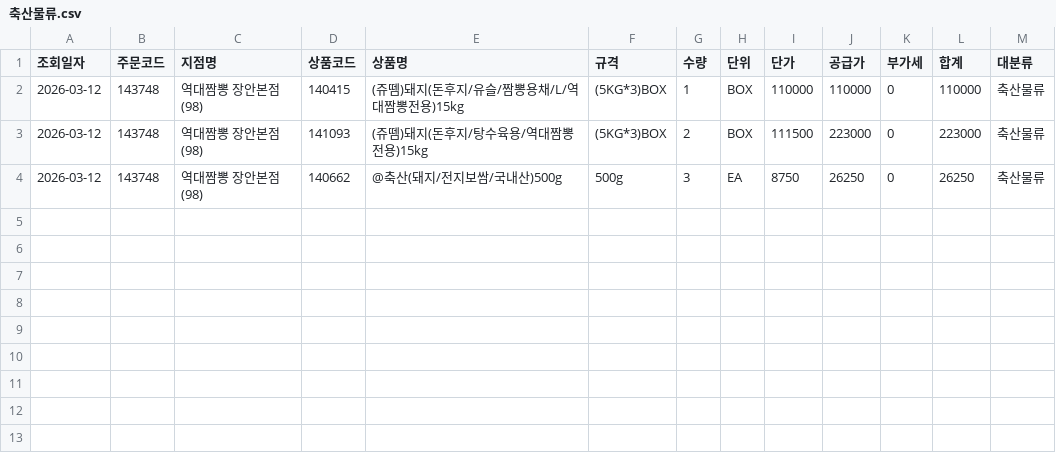
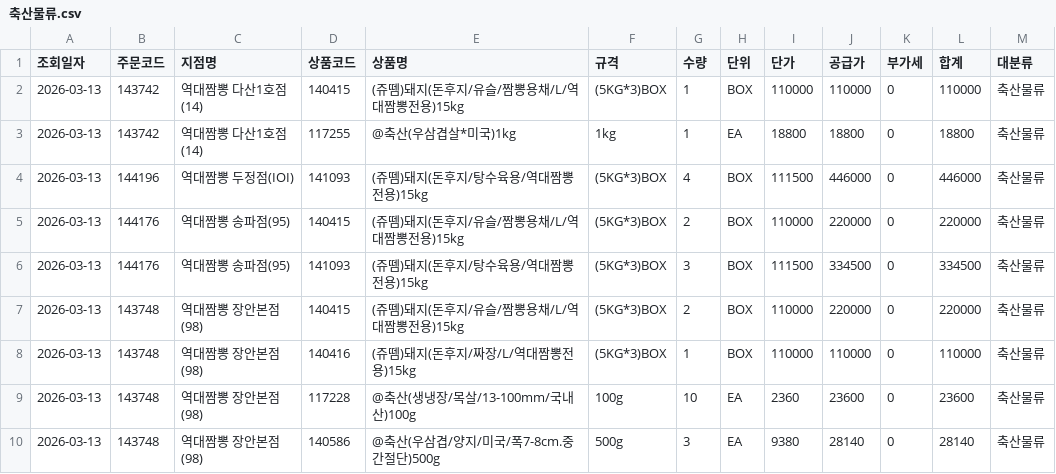
Before and after one commit to dampd21/Sajodaerim, a CSV file: output/by_category/축산물류.csv, drawn as a sheet.

```diff
--- a/output/by_category/축산물류.csv
+++ b/output/by_category/축산물류.csv
@@ -1,4 +1,10 @@
 조회일자,주문코드,지점명,상품코드,상품명,규격,수량,단위,단가,공급가,부가세,합계,대분류
-2026-03-12,143748,역대짬뽕 장안본점(98),140415,(쥬뗌)돼지(돈후지/유슬/짬뽕용채/L/역대짬뽕전용)15kg,(5KG*3)BOX,1,BOX,110000,110000,0,110000,축산물류
-2026-03-12,143748,역대짬뽕 장안본점(98),141093,(쥬뗌)돼지(돈후지/탕수육용/역대짬뽕전용)15kg,(5KG*3)BOX,2,BOX,111500,223000,0,223000,축산물류
-2026-03-12,143748,역대짬뽕 장안본점(98),140662,@축산(돼지/전지보쌈/국내산)500g,500g,3,EA,8750,26250,0,26250,축산물류
+2026-03-13,143742,역대짬뽕 다산1호점(14),140415,(쥬뗌)돼지(돈후지/유슬/짬뽕용채/L/역대짬뽕전용)15kg,(5KG*3)BOX,1,BOX,110000,110000,0,110000,축산물류
+2026-03-13,143742,역대짬뽕 다산1호점(14),117255,@축산(우삼겹살*미국)1kg,1kg,1,EA,18800,18800,0,18800,축산물류
+2026-03-13,144196,역대짬뽕 두정점(IOI),141093,(쥬뗌)돼지(돈후지/탕수육용/역대짬뽕전용)15kg,(5KG*3)BOX,4,BOX,111500,446000,0,446000,축산물류
+2026-03-13,144176,역대짬뽕 송파점(95),140415,(쥬뗌)돼지(돈후지/유슬/짬뽕용채/L/역대짬뽕전용)15kg,(5KG*3)BOX,2,BOX,110000,220000,0,220000,축산물류
+2026-03-13,144176,역대짬뽕 송파점(95),141093,(쥬뗌)돼지(돈후지/탕수육용/역대짬뽕전용)15kg,(5KG*3)BOX,3,BOX,111500,334500,0,334500,축산물류
+2026-03-13,143748,역대짬뽕 장안본점(98),140415,(쥬뗌)돼지(돈후지/유슬/짬뽕용채/L/역대짬뽕전용)15kg,(5KG*3)BOX,2,BOX,110000,220000,0,220000,축산물류
+2026-03-13,143748,역대짬뽕 장안본점(98),140416,(쥬뗌)돼지(돈후지/짜장/L/역대짬뽕전용)15kg,(5KG*3)BOX,1,BOX,110000,110000,0,110000,축산물류
+2026-03-13,143748,역대짬뽕 장안본점(98),117228,@축산(생냉장/목살/13-100mm/국내산)100g,100g,10,EA,2360,23600,0,23600,축산물류
+2026-03-13,143748,역대짬뽕 장안본점(98),140586,@축산(우삼겹/양지/미국/폭7-8cm.중간절단)500g,500g,3,EA,9380,28140,0,28140,축산물류
```
Also changed, not shown: output/by_category/수산물류.csv, output/by_category/용품류.csv, 11 other files.
